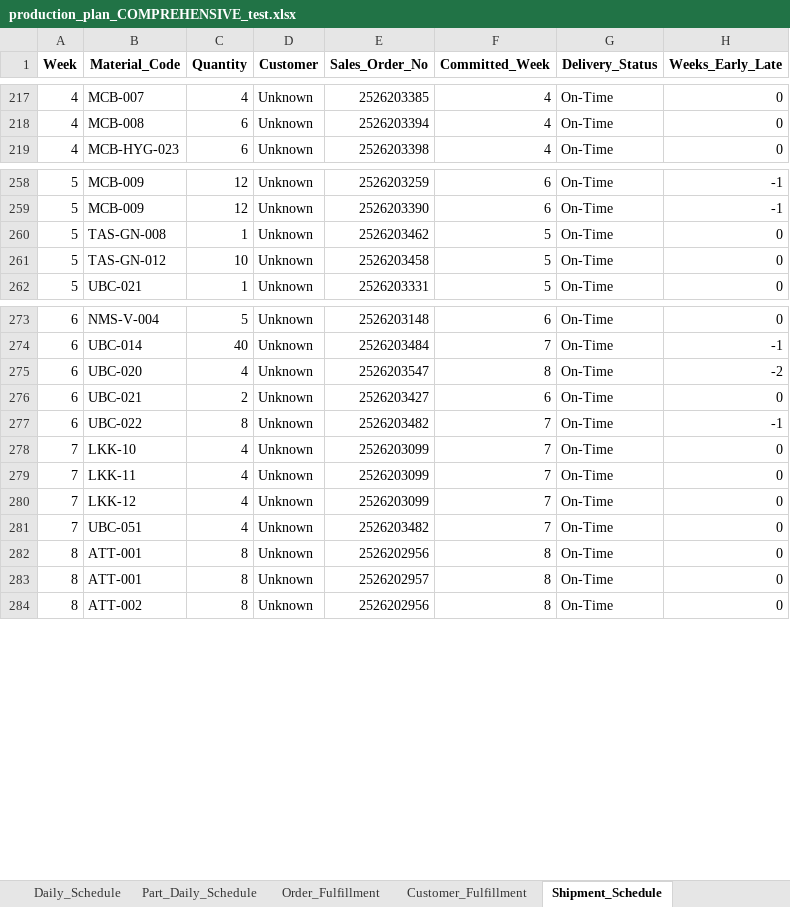
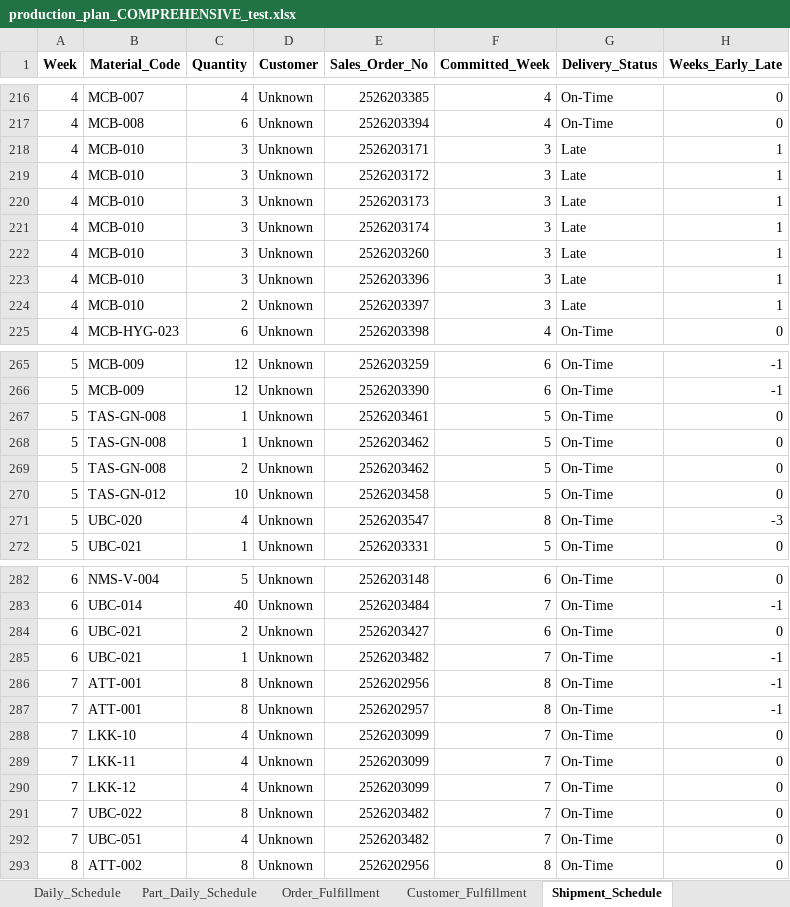
Before and after one commit to Monishkumarvr/PP-C, an Excel workbook: production_plan_COMPREHENSIVE_test.xlsx, sheet Shipment_Schedule, drawn as a sheet; only a part is shown, gaps mark what is left out; values as stored, in another font and other column widths than the file's, no borders; removed rows and columns are numbered as before the commit, all else as after; the diff covers the shown part only; the diff names each change by its address in the sheet, - before the commit and + after, or states it on an @@ line.

```diff
--- a/production_plan_COMPREHENSIVE_test.xlsx (sheet Shipment_Schedule)
+++ b/production_plan_COMPREHENSIVE_test.xlsx (sheet Shipment_Schedule)
+row 218: 4 | MCB-010 | 3 | Unknown | 2526203171 | 3 | Late | 1
+row 219: 4 | MCB-010 | 3 | Unknown | 2526203172 | 3 | Late | 1
+row 220: 4 | MCB-010 | 3 | Unknown | 2526203173 | 3 | Late | 1
+row 221: 4 | MCB-010 | 3 | Unknown | 2526203174 | 3 | Late | 1
+row 222: 4 | MCB-010 | 3 | Unknown | 2526203260 | 3 | Late | 1
+row 223: 4 | MCB-010 | 3 | Unknown | 2526203396 | 3 | Late | 1
+row 224: 4 | MCB-010 | 2 | Unknown | 2526203397 | 3 | Late | 1
+row 267: 5 | TAS-GN-008 | 1 | Unknown | 2526203461 | 5 | On-Time | 0
+row 269: 5 | TAS-GN-008 | 2 | Unknown | 2526203462 | 5 | On-Time | 0
+row 271: 5 | UBC-020 | 4 | Unknown | 2526203547 | 8 | On-Time | -3
-row 275: 6 | UBC-020 | 4 | Unknown | 2526203547 | 8 | On-Time | -2
-B285 (Material_Code): UBC-022
+B285 (Material_Code): UBC-021
-C285 (Quantity): 8
+C285 (Quantity): 1
+row 286: 7 | ATT-001 | 8 | Unknown | 2526202956 | 8 | On-Time | -1
+row 287: 7 | ATT-001 | 8 | Unknown | 2526202957 | 8 | On-Time | -1
+row 291: 7 | UBC-022 | 8 | Unknown | 2526203482 | 7 | On-Time | 0
-row 282: 8 | ATT-001 | 8 | Unknown | 2526202956 | 8 | On-Time | 0
-row 283: 8 | ATT-001 | 8 | Unknown | 2526202957 | 8 | On-Time | 0
```
Also changed, not shown: 13 added rows, 14 removed rows and 18 edited cells elsewhere in this sheet, sheet Part_Daily_Schedule, sheet Casting, sheet Pattern_Changeovers, sheet Shipment_Allocation, sheet Daily_Schedule, sheet Grinding, 15 more sheets.
